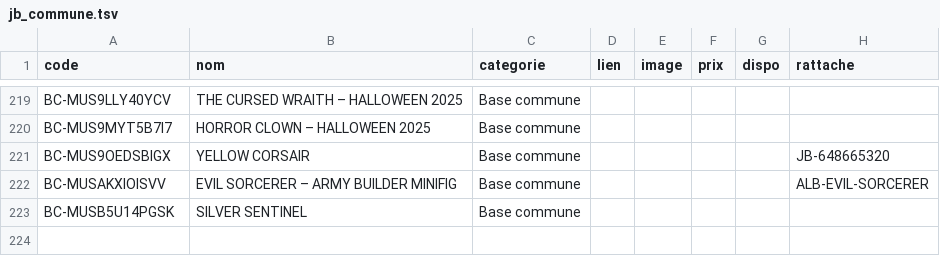
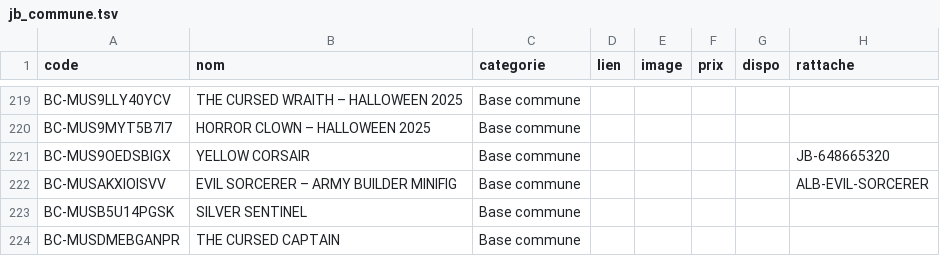
Before and after one commit to matd-prog/briquotheque, a TSV file: data/jb_commune.tsv, drawn as a sheet; only a part is shown, gaps mark what is left out; the diff names each change by its address in the sheet, - before the commit and + after, or states it on an @@ line.

Commit message:
Base commune : 1 blister(s)

```diff
--- a/data/jb_commune.tsv
+++ b/data/jb_commune.tsv
+row 224: BC-MUSDMEBGANPR | THE CURSED CAPTAIN | Base commune
```
